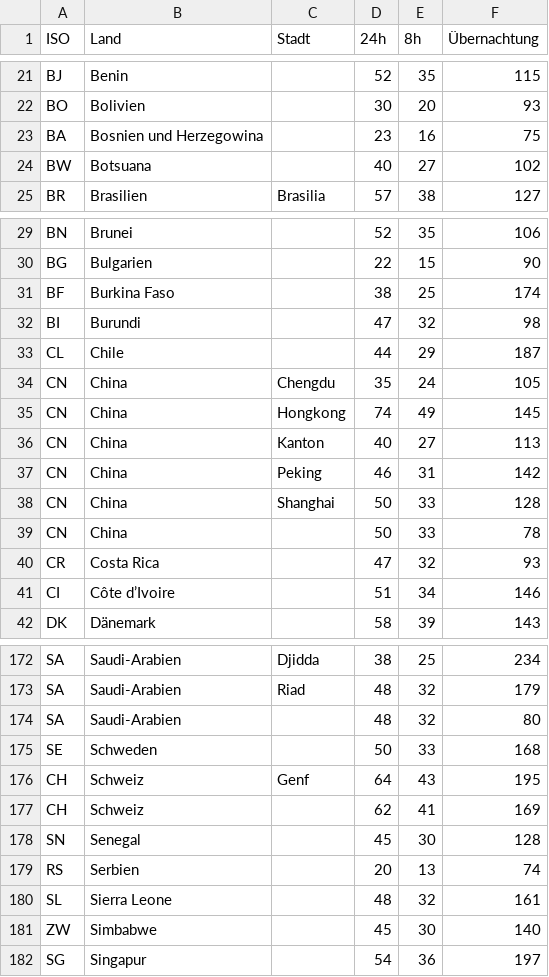
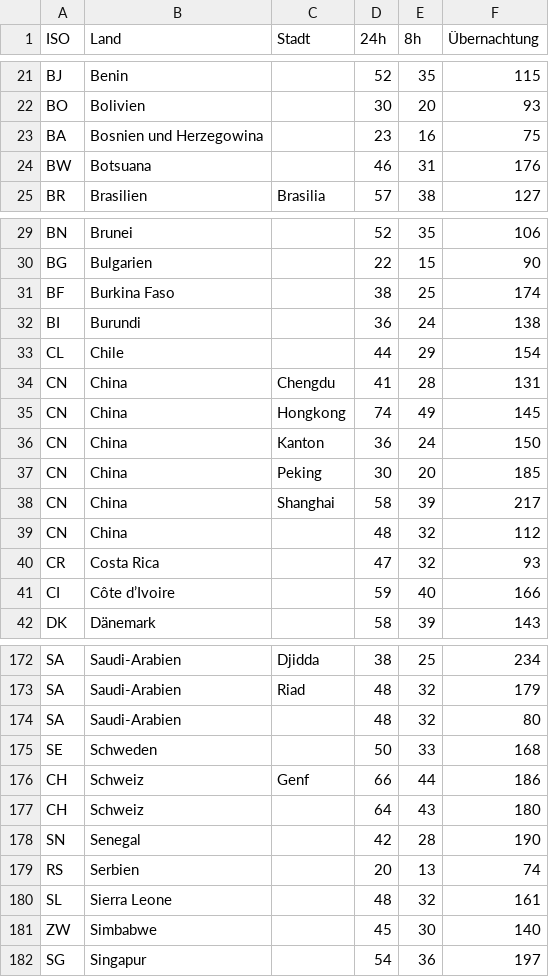
Before and after one commit to techcultivation/perdiem-data, a CSV file: perdiems-de.csv, drawn as a sheet; only a part is shown, gaps mark what is left out; the diff covers the shown part only.

```diff
--- a/perdiems-de.csv
+++ b/perdiems-de.csv
@@ -23,3 +23,3 @@ BO,Bolivien,,30,20,93
 BA,Bosnien und Herzegowina,,23,16,75
-BW,Botsuana,,40,27,102
+BW,Botsuana,,46,31,176
 BR,Brasilien,Brasilia,57,38,127
@@ -31,12 +31,12 @@ BG,Bulgarien,,22,15,90
 BF,Burkina Faso,,38,25,174
-BI,Burundi,,47,32,98
-CL,Chile,,44,29,187
-CN,China,Chengdu,35,24,105
+BI,Burundi,,36,24,138
+CL,Chile,,44,29,154
+CN,China,Chengdu,41,28,131
 CN,China,Hongkong,74,49,145
-CN,China,Kanton,40,27,113
-CN,China,Peking,46,31,142
-CN,China,Shanghai,50,33,128
-CN,China,,50,33,78
+CN,China,Kanton,36,24,150
+CN,China,Peking,30,20,185
+CN,China,Shanghai,58,39,217
+CN,China,,48,32,112
 CR,Costa Rica,,47,32,93
-CI,Côte d’Ivoire,,51,34,146
+CI,Côte d’Ivoire,,59,40,166
 DK,Dänemark,,58,39,143
@@ -175,5 +175,5 @@ SA,Saudi-Arabien,,48,32,80
 SE,Schweden,,50,33,168
-CH,Schweiz,Genf,64,43,195
-CH,Schweiz,,62,41,169
-SN,Senegal,,45,30,128
+CH,Schweiz,Genf,66,44,186
+CH,Schweiz,,64,43,180
+SN,Senegal,,42,28,190
 RS,Serbien,,20,13,74
```
Also changed, not shown: 35 edited cells elsewhere in this file, 1 other file.
